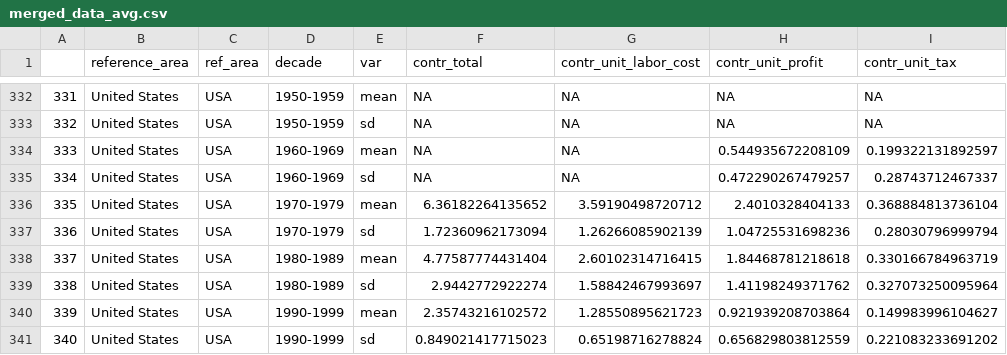
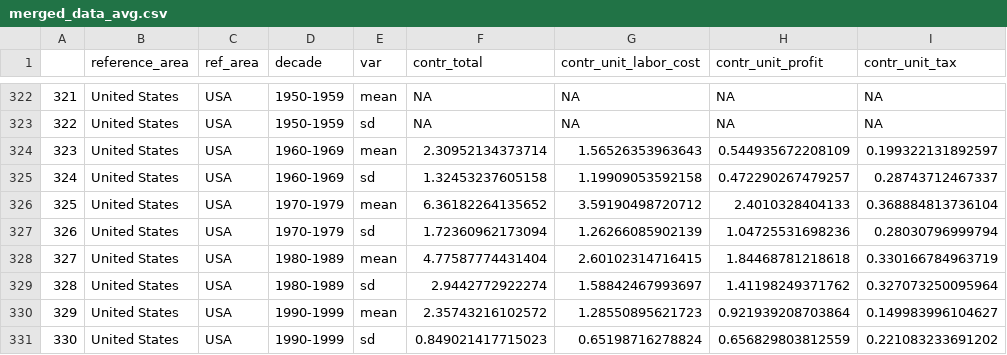
Before and after one commit to barisguven/inflation-dash, a CSV file: merged_data_avg.csv, drawn as a sheet; only a part is shown, gaps mark what is left out; addresses are those after the commit; the diff covers the shown part only; the diff names each change by its address in the sheet, - before the commit and + after, or states it on an @@ line.

```diff
--- a/merged_data_avg.csv
+++ b/merged_data_avg.csv
@@ column A renumbered from row 252 down @@
-F324 (contr_total): NA
+F324 (contr_total): 2.30952134373714
-G324 (contr_unit_labor_cost): NA
+G324 (contr_unit_labor_cost): 1.56526353963643
-F325 (contr_total): NA
+F325 (contr_total): 1.32453237605158
-G325 (contr_unit_labor_cost): NA
+G325 (contr_unit_labor_cost): 1.19909053592158
```
Also changed, not shown: 10 removed rows and 42 edited cells elsewhere in this file, 2 other files.
